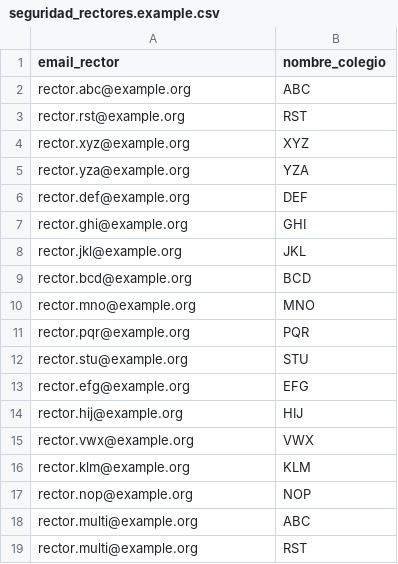
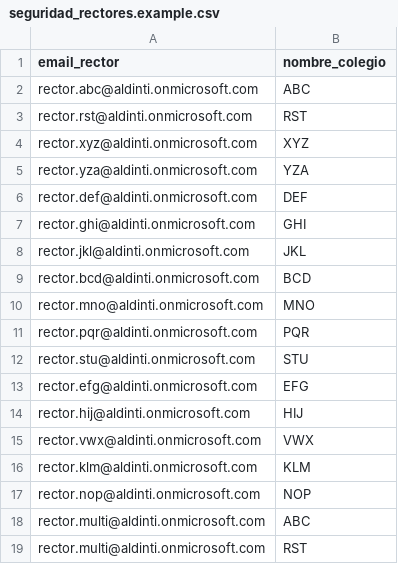
Before and after one commit to Aldinti/Analisis_Saber11, a CSV file: config/seguridad_rectores.example.csv, drawn as a sheet.

```diff
--- a/config/seguridad_rectores.example.csv
+++ b/config/seguridad_rectores.example.csv
@@ -1,19 +1,19 @@
 email_rector,nombre_colegio
-rector.abc@example.org,ABC
-rector.rst@example.org,RST
-rector.xyz@example.org,XYZ
-rector.yza@example.org,YZA
-rector.def@example.org,DEF
-rector.ghi@example.org,GHI
-rector.jkl@example.org,JKL
-rector.bcd@example.org,BCD
-rector.mno@example.org,MNO
-rector.pqr@example.org,PQR
-rector.stu@example.org,STU
-rector.efg@example.org,EFG
-rector.hij@example.org,HIJ
-rector.vwx@example.org,VWX
-rector.klm@example.org,KLM
-rector.nop@example.org,NOP
-rector.multi@example.org,ABC
-rector.multi@example.org,RST
+rector.abc@aldinti.onmicrosoft.com,ABC
+rector.rst@aldinti.onmicrosoft.com,RST
+rector.xyz@aldinti.onmicrosoft.com,XYZ
+rector.yza@aldinti.onmicrosoft.com,YZA
+rector.def@aldinti.onmicrosoft.com,DEF
+rector.ghi@aldinti.onmicrosoft.com,GHI
+rector.jkl@aldinti.onmicrosoft.com,JKL
+rector.bcd@aldinti.onmicrosoft.com,BCD
+rector.mno@aldinti.onmicrosoft.com,MNO
+rector.pqr@aldinti.onmicrosoft.com,PQR
+rector.stu@aldinti.onmicrosoft.com,STU
+rector.efg@aldinti.onmicrosoft.com,EFG
+rector.hij@aldinti.onmicrosoft.com,HIJ
+rector.vwx@aldinti.onmicrosoft.com,VWX
+rector.klm@aldinti.onmicrosoft.com,KLM
+rector.nop@aldinti.onmicrosoft.com,NOP
+rector.multi@aldinti.onmicrosoft.com,ABC
+rector.multi@aldinti.onmicrosoft.com,RST
```
Also changed, not shown: 7 other files.
